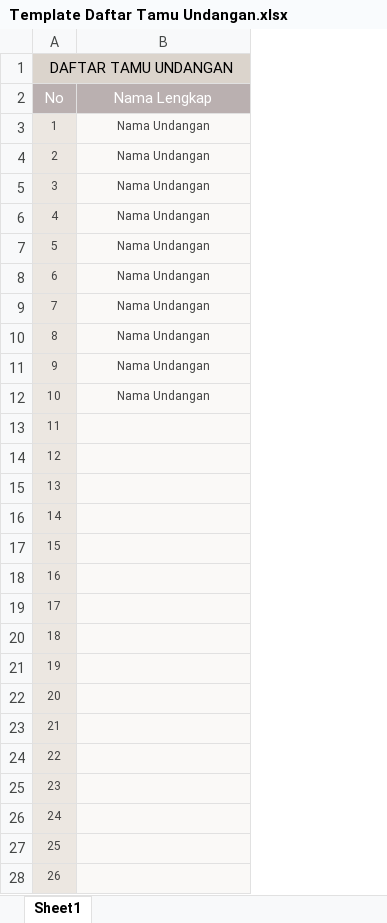
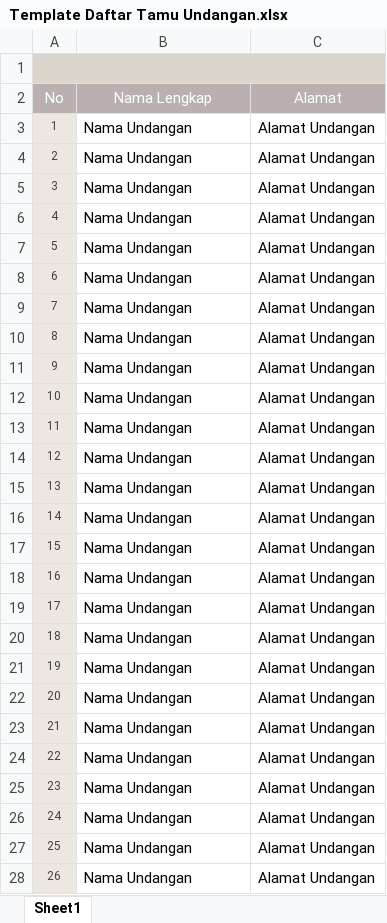
Before and after one commit to fajarmhr/name-label-generator, an Excel workbook: input/Template Daftar Tamu Undangan.xlsx, sheet Sheet1, drawn as a sheet; only a part is shown; values as stored, in another font and other column widths than the file's, no borders; the diff covers the shown part only; the diff names each change by its address in the sheet, - before the commit and + after, or states it on an @@ line.

Commit message:
Bagus ini bro
Update size jadi 3x8 label per halaman

```diff
--- a/input/Template Daftar Tamu Undangan.xlsx (sheet Sheet1)
+++ b/input/Template Daftar Tamu Undangan.xlsx (sheet Sheet1)
+column C (Alamat), rows 3-28: all Alamat Undangan
-A1 (No): DAFTAR TAMU UNDANGAN
+A1 (No): (empty)
-B1 fill: none
+B1 fill: #DBD4CC
-B3:B28 fill: #FAF9F7
+B3:B28 fill: none
@@ B3:B12 text colour: #434343 → black, text size: larger, alignment: center → left @@
-B13:B28 (Nama Lengkap): (empty)
+B13:B28 (Nama Lengkap): Nama Undangan
```
Also changed, not shown: 4 edited cells and cell formats elsewhere in this sheet, formulas that keep their value, 3 other files.
